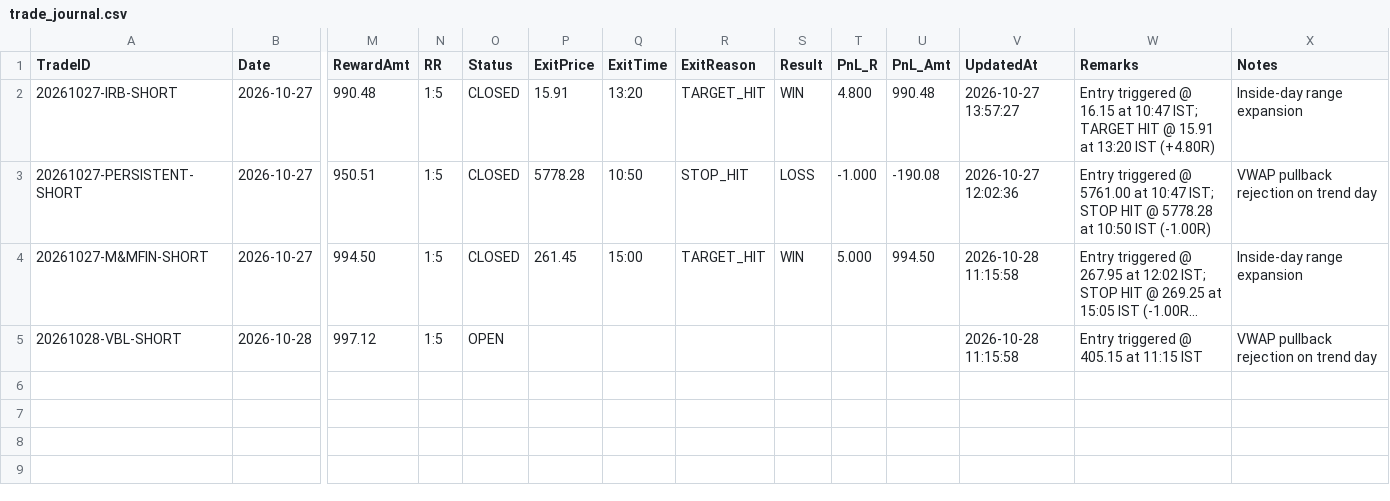
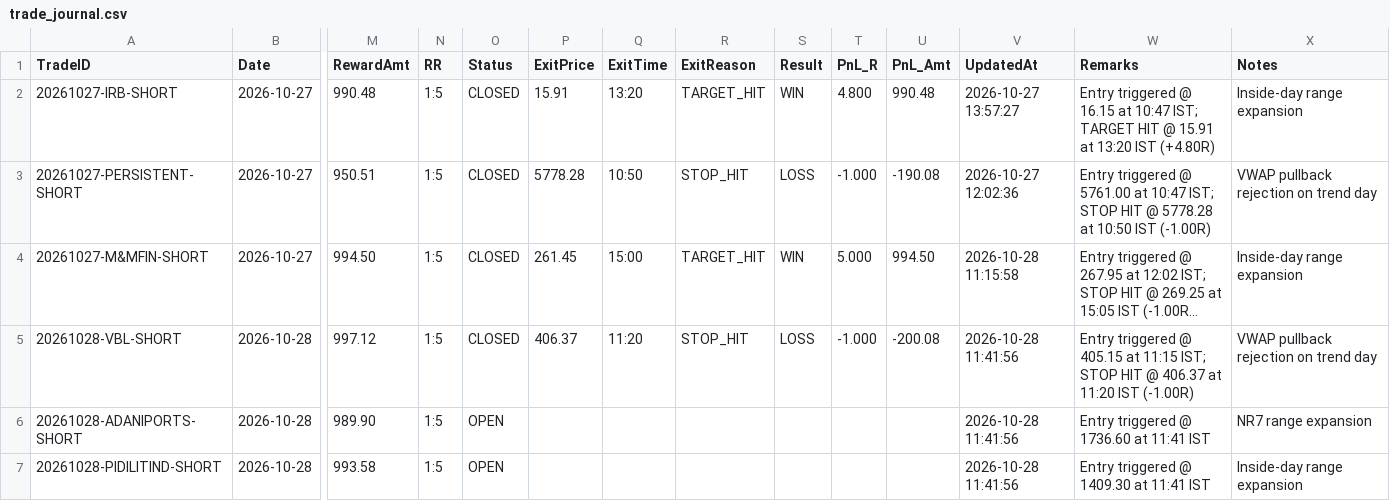
Before and after one commit to ramcruise1000/nse-scanner, a CSV file: journal/trade_journal.csv, drawn as a sheet; only a part is shown, gaps mark what is left out; long unchanged cells end in …; rows hold the shown columns only; the diff names each change by its address in the sheet, - before the commit and + after, or states it on an @@ line.

```diff
--- a/journal/trade_journal.csv
+++ b/journal/trade_journal.csv
-O5 (Status): OPEN
+O5 (Status): CLOSED
-P5 (ExitPrice): (empty)
+P5 (ExitPrice): 406.37
-Q5 (ExitTime): (empty)
+Q5 (ExitTime): 11:20
-R5 (ExitReason): (empty)
+R5 (ExitReason): STOP_HIT
-S5 (Result): (empty)
+S5 (Result): LOSS
-T5 (PnL_R): (empty)
+T5 (PnL_R): -1.000
-U5 (PnL_Amt): (empty)
+U5 (PnL_Amt): -200.08
-V5 (UpdatedAt): 2026-10-28 11:15:58
+V5 (UpdatedAt): 2026-10-28 11:41:56
-W5 (Remarks): …at 11:15 IST
+W5 (Remarks): …at 11:15 IST; STOP HIT @ 406.37 at 11:20 IST (-1.00R)
+row 6: 20261028-ADANIPORTS-SHORT | 2026-10-28 | 989.90 | 1:5 | OPEN |  |  |  |  |  |  | 2026-10-28 11:41:56 | Entry triggered @ 1736.60 at 11:41 IST | NR7 range expansion
+row 7: 20261028-PIDILITIND-SHORT | 2026-10-28 | 993.58 | 1:5 | OPEN |  |  |  |  |  |  | 2026-10-28 11:41:56 | Entry triggered @ 1409.30 at 11:41 IST | Inside-day range expansion
```
Also changed, not shown: journal/daily_summary.csv, 2 other files.
